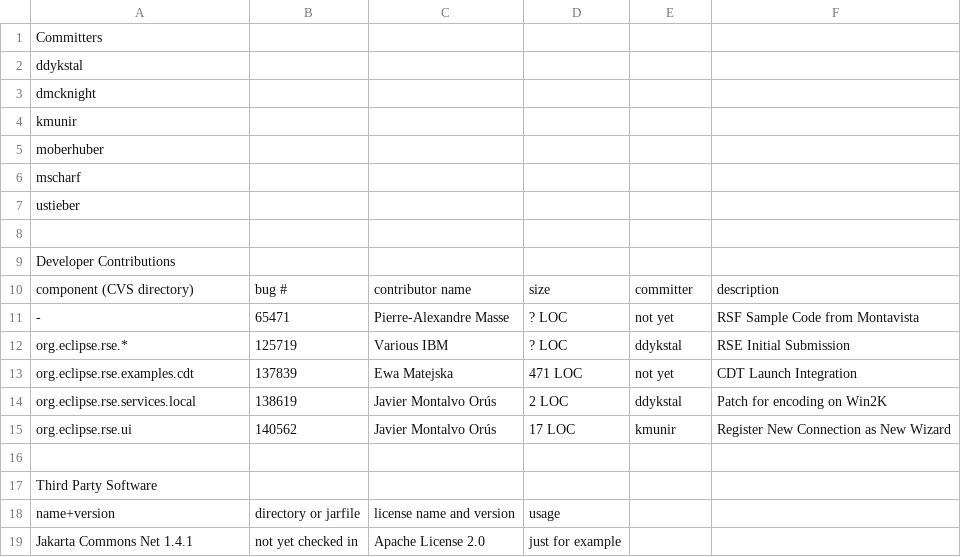
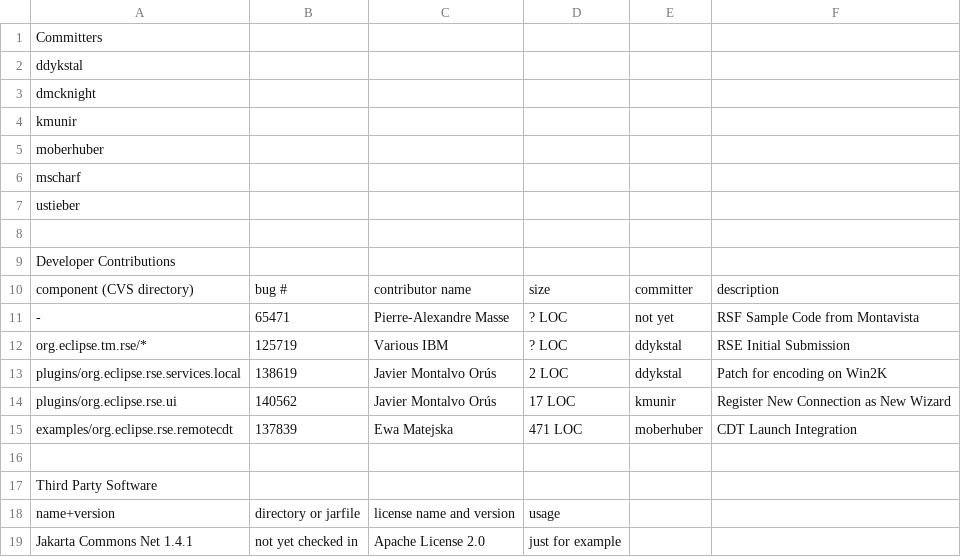
Before and after one commit to markphip/tm, a CSV file: development/tm-log.csv, drawn as a sheet.

Commit message:
Add Daytime and Remotecdt examples from bugzilla

```diff
--- a/development/tm-log.csv
+++ b/development/tm-log.csv
@@ -11,6 +11,6 @@ component (CVS directory),bug #,contributor name,size,committer,description
 -,65471,Pierre-Alexandre Masse,? LOC,not yet,RSF Sample Code from Montavista
-org.eclipse.rse.*,125719,Various IBM,? LOC,ddykstal,RSE Initial Submission
-org.eclipse.rse.examples.cdt,137839,Ewa Matejska,471 LOC,not yet,CDT Launch Integration
-org.eclipse.rse.services.local,138619,Javier Montalvo Orús,2 LOC,ddykstal,Patch for encoding on Win2K
-org.eclipse.rse.ui,140562,Javier Montalvo Orús,17 LOC,kmunir,Register New Connection as New Wizard
+org.eclipse.tm.rse/*,125719,Various IBM,? LOC,ddykstal,RSE Initial Submission
+plugins/org.eclipse.rse.services.local,138619,Javier Montalvo Orús,2 LOC,ddykstal,Patch for encoding on Win2K
+plugins/org.eclipse.rse.ui,140562,Javier Montalvo Orús,17 LOC,kmunir,Register New Connection as New Wizard
+examples/org.eclipse.rse.remotecdt,137839,Ewa Matejska,471 LOC,moberhuber,CDT Launch Integration
 
```
Also changed, not shown: 2 other files.
